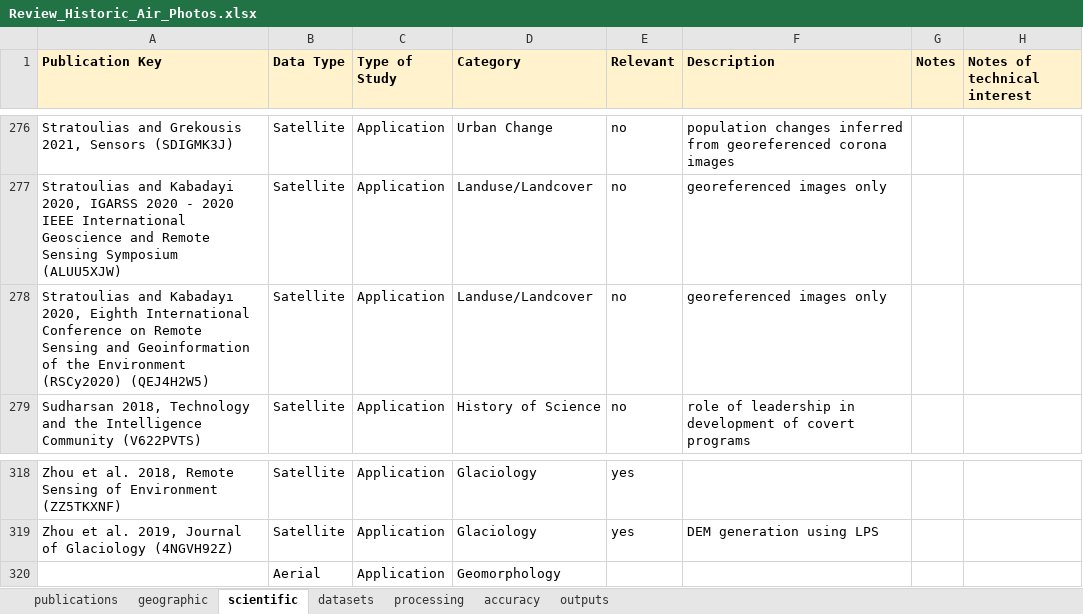
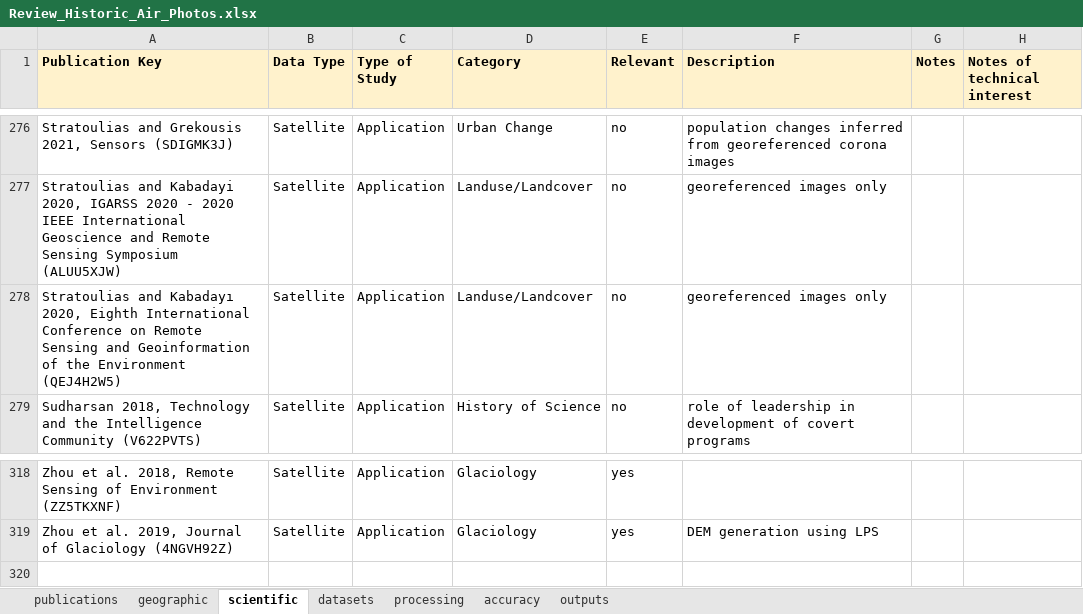
Before and after one commit to iamdonovan/historic_air_photos, an Excel workbook: data/Review_Historic_Air_Photos.xlsx, sheet scientific, drawn as a sheet; only a part is shown, gaps mark what is left out; values as stored, in another font and other column widths than the file's, no borders; charts and pictures not drawn; the diff names each change by its address in the sheet, - before the commit and + after, or states it on an @@ line.

```diff
--- a/data/Review_Historic_Air_Photos.xlsx (sheet scientific)
+++ b/data/Review_Historic_Air_Photos.xlsx (sheet scientific)
-A278 (Publication Key): …the Environment (RSCy2020) (QEJ4H2W5)
+A278 (Publication Key): …the Environment (QEJ4H2W5)
-row 320:  | Aerial | Application | Geomorphology
```
Also changed, not shown: sheet geographic, sheet publications, formulas that keep their value, charts or pictures.
